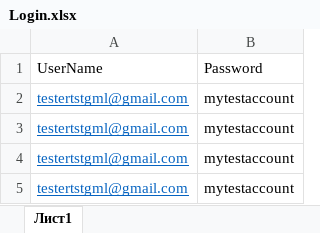
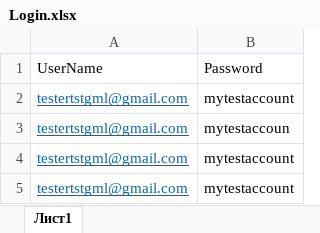
Before and after one commit to MartynovYaroslav/ModulAutomation, an Excel workbook: TaskModulUTP/Data/Login.xlsx, sheet Лист1, drawn as a sheet; values as stored, in another font and other column widths than the file's, no borders; the diff names each change by its address in the sheet, - before the commit and + after, or states it on an @@ line.

```diff
--- a/TaskModulUTP/Data/Login.xlsx (sheet Лист1)
+++ b/TaskModulUTP/Data/Login.xlsx (sheet Лист1)
-B3: mytestaccount
+B3: mytestaccoun
```
Also changed, not shown: TaskModulUTP/bin/Debug/Data/Login.xlsx, 18 other files.
